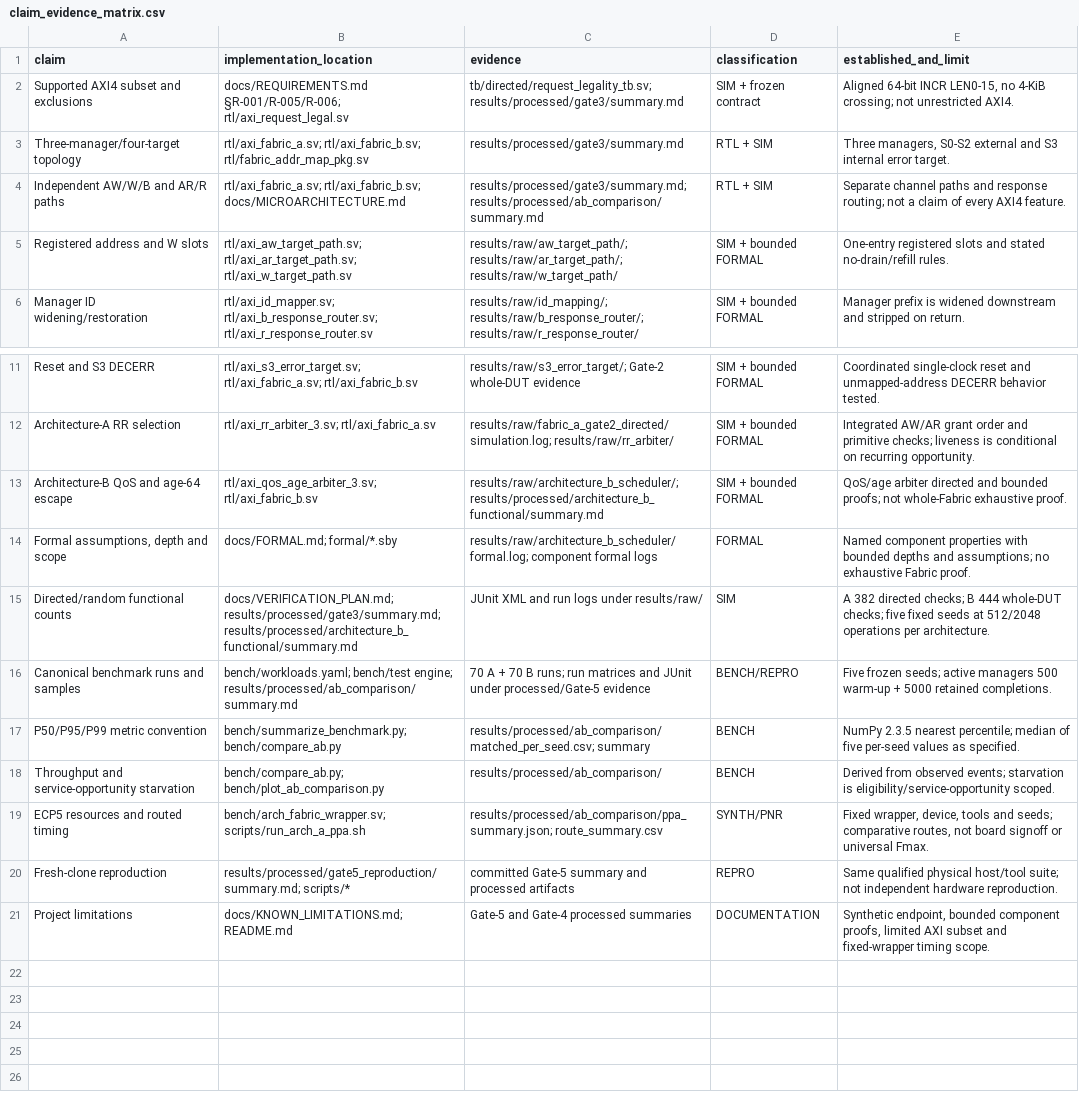
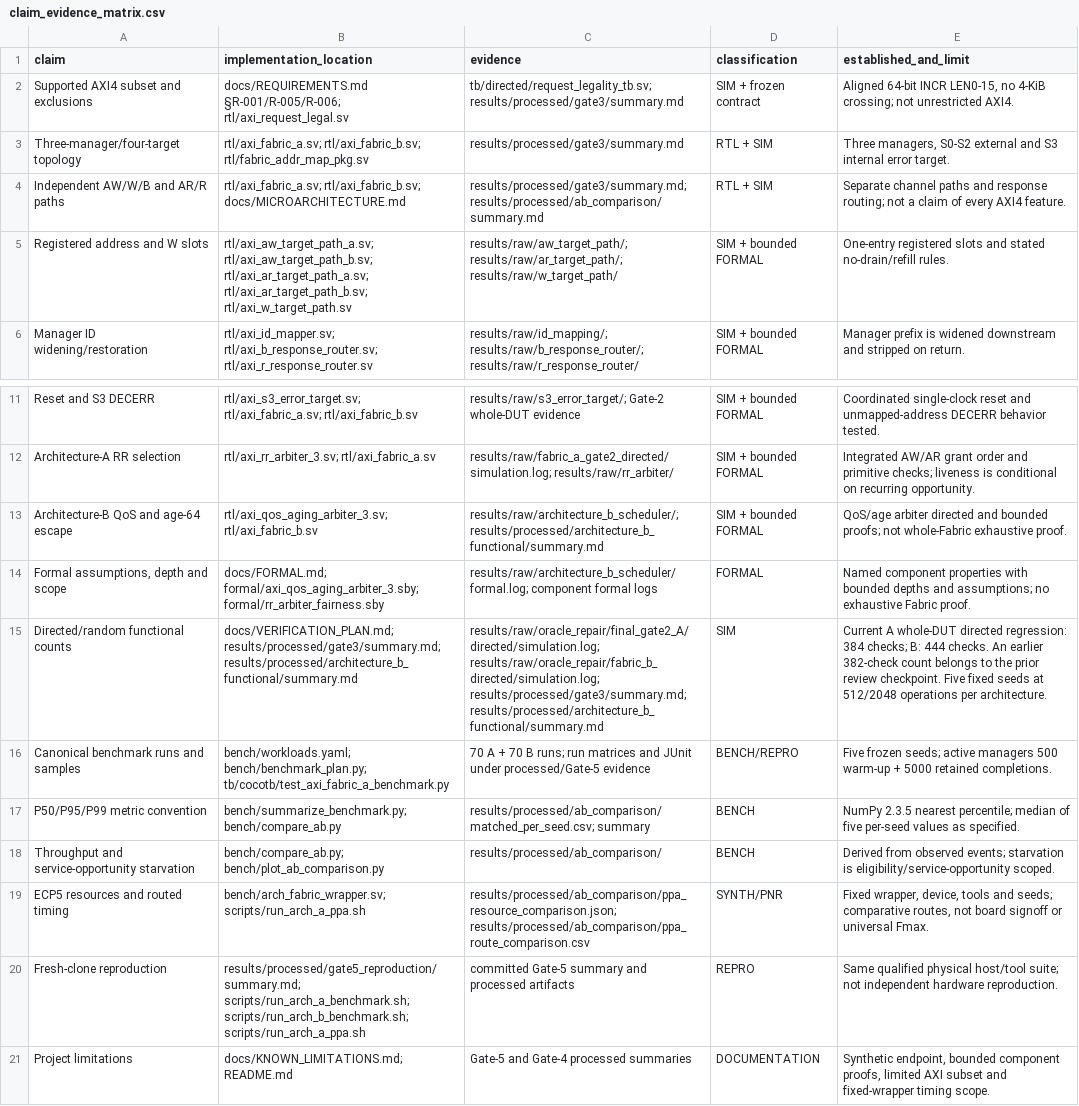
Before and after one commit to dilanj123/fabric-under-pressure, a CSV file: portfolio_audit/claim_evidence_matrix.csv, drawn as a sheet; only a part is shown, gaps mark what is left out; the diff names each change by its address in the sheet, - before the commit and + after, or states it on an @@ line.

Commit message:
Correct portfolio evidence navigation and status

```diff
--- a/portfolio_audit/claim_evidence_matrix.csv
+++ b/portfolio_audit/claim_evidence_matrix.csv
-B5 (implementation_location): rtl/axi_aw_target_path.sv; rtl/axi_ar_target_path.sv; rtl/axi_w_target_path.sv
+B5 (implementation_location): rtl/axi_aw_target_path_a.sv; rtl/axi_aw_target_path_b.sv; rtl/axi_ar_target_path_a.sv; rtl/axi_ar_target_path_b.sv; rtl/axi_w_target_path.sv
-B13 (implementation_location): rtl/axi_qos_age_arbiter_3.sv; rtl/axi_fabric_b.sv
+B13 (implementation_location): rtl/axi_qos_aging_arbiter_3.sv; rtl/axi_fabric_b.sv
-B14 (implementation_location): docs/FORMAL.md; formal/*.sby
+B14 (implementation_location): docs/FORMAL.md; formal/axi_qos_aging_arbiter_3.sby; formal/rr_arbiter_fairness.sby
-C15 (evidence): JUnit XML and run logs under results/raw/
+C15 (evidence): results/raw/oracle_repair/final_gate2_A/directed/simulation.log; results/raw/oracle_repair/fabric_b_directed/simulation.log; results/processed/gate3/summary.md; results/processed/architecture_b_functional/summary.md
-E15 (established_and_limit): A 382 directed checks; B 444 whole-DUT checks; five fixed seeds…
+E15 (established_and_limit): Current A whole-DUT directed regression: 384 checks; B: 444 checks. An earlier 382-check count belongs to the prior review checkpoint. Five fixed seeds…
-B16 (implementation_location): bench/workloads.yaml; bench/test engine; results/processed/ab_comparison/summary.md
+B16 (implementation_location): bench/workloads.yaml; bench/benchmark_plan.py; tb/cocotb/test_axi_fabric_a_benchmark.py
-C19 (evidence): results/processed/ab_comparison/ppa_summary.json; route_summary.csv
+C19 (evidence): results/processed/ab_comparison/ppa_resource_comparison.json; results/processed/ab_comparison/ppa_route_comparison.csv
-B20 (implementation_location): results/processed/gate5_reproduction/summary.md; scripts/*
+B20 (implementation_location): results/processed/gate5_reproduction/summary.md; scripts/run_arch_a_benchmark.sh; scripts/run_arch_b_benchmark.sh; scripts/run_arch_a_ppa.sh
```
Also changed, not shown: 2 other files.
